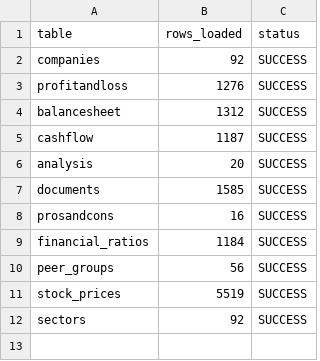
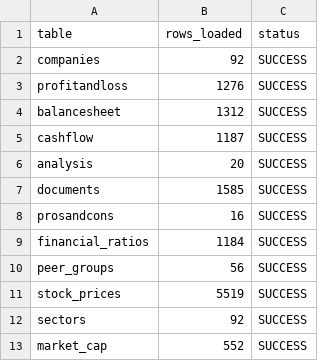
Before and after one commit to Shreya0031/N100_Financial_Intelligence, a CSV file: output/load_audit.csv, drawn as a sheet.

```diff
--- a/output/load_audit.csv
+++ b/output/load_audit.csv
@@ -12 +12,2 @@ stock_prices,5519,SUCCESS
 sectors,92,SUCCESS
+market_cap,552,SUCCESS
```
Also changed, not shown: 9 other files.
